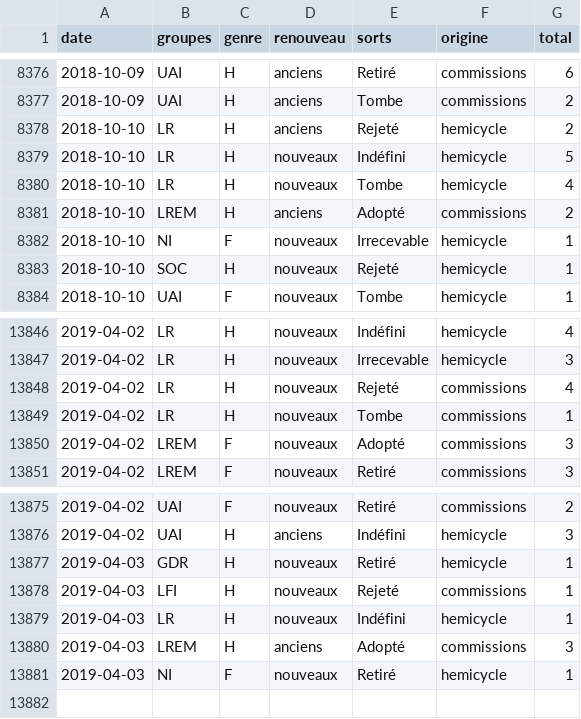
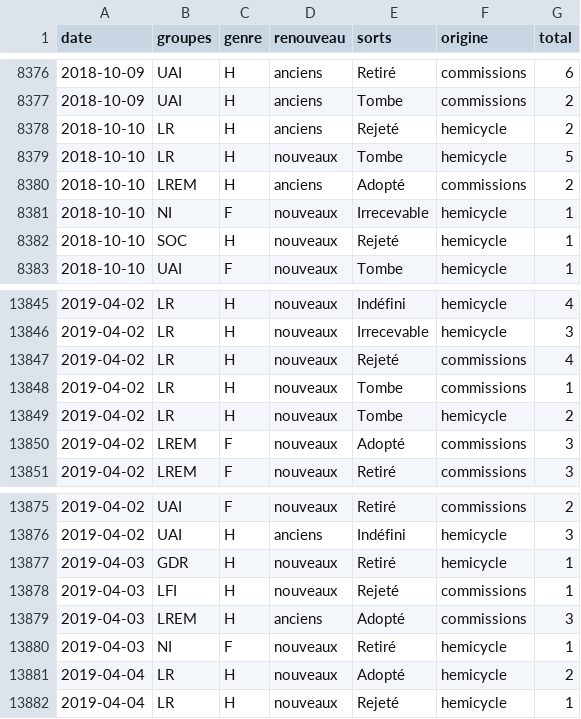
Before and after one commit to RouxRC/parole, a TSV file: data/amendements_15.tsv, drawn as a sheet; only a part is shown, gaps mark what is left out.

Commit message:
autoupdate LEG15

```diff
--- a/data/amendements_15.tsv
+++ b/data/amendements_15.tsv
@@ -8378,4 +8378,3 @@ date	groupes	genre	renouveau	sorts	origine	total
 2018-10-10	LR	H	anciens	Rejeté	hemicycle	2
-2018-10-10	LR	H	nouveaux	Indéfini	hemicycle	5
-2018-10-10	LR	H	nouveaux	Tombe	hemicycle	4
+2018-10-10	LR	H	nouveaux	Tombe	hemicycle	5
 2018-10-10	LREM	H	anciens	Adopté	commissions	2
@@ -13849,2 +13848,3 @@ date	groupes	genre	renouveau	sorts	origine	total
 2019-04-02	LR	H	nouveaux	Tombe	commissions	1
+2019-04-02	LR	H	nouveaux	Tombe	hemicycle	2
 2019-04-02	LREM	F	nouveaux	Adopté	commissions	3
@@ -13878,4 +13878,5 @@ date	groupes	genre	renouveau	sorts	origine	total
 2019-04-03	LFI	H	nouveaux	Rejeté	commissions	1
-2019-04-03	LR	H	nouveaux	Indéfini	hemicycle	1
 2019-04-03	LREM	H	anciens	Adopté	commissions	3
 2019-04-03	NI	F	nouveaux	Retiré	hemicycle	1
+2019-04-04	LR	H	nouveaux	Adopté	hemicycle	2
+2019-04-04	LR	H	nouveaux	Rejeté	hemicycle	1
```
